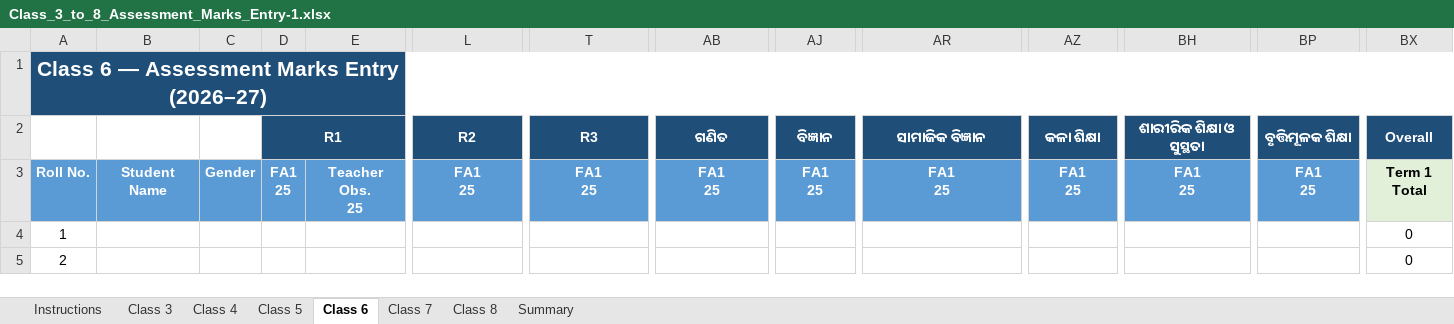
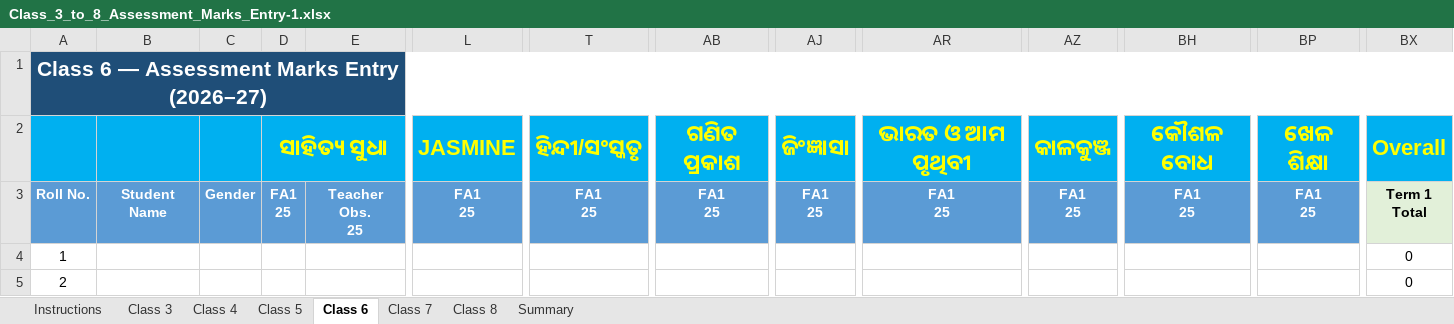
Before and after one commit to jugal032021-alt/Daily-lesson-note, an Excel workbook: Class_3_to_8_Assessment_Marks_Entry-1.xlsx, sheet Class 6, drawn as a sheet; only a part is shown, gaps mark what is left out; values as stored, in another font and other column widths than the file's, no borders; conditional formats not drawn; removed rows and columns are numbered as before the commit, all else as after; rows hold the shown columns only; the diff names each change by its address in the sheet, - before the commit and + after, or states it on an @@ line.

```diff
--- a/Class_3_to_8_Assessment_Marks_Entry-1.xlsx (sheet Class 6)
+++ b/Class_3_to_8_Assessment_Marks_Entry-1.xlsx (sheet Class 6)
-row 2:  |  |  | R1 |  | R2 | R3 | ଗଣିତ | ବିଜ୍ଞାନ | ସାମାଜିକ ବିଜ୍ଞାନ | କଳା ଶିକ୍ଷା | ଶାରୀରିକ ଶିକ୍ଷା ଓ ସୁସ୍ଥତା | ବୃତ୍ତିମୂଳକ ଶିକ୍ଷା | Overall
+row 2:  |  |  | ସାହିତ୍ୟ ସୁଧା |  | JASMINE | ହିନ୍ଦୀ/ସଂସ୍କୃତ | ଗଣିତ ପ୍ରକାଶ | ଜିଂଜ୍ଞାସା | ଭାରତ ଓ ଆମ ପୃଥିବୀ | କାଳକୁଞ୍ଜ | କୌଶଳ ବୋଧ | ଖେଳ ଶିକ୍ଷା | Overall
```
Also changed, not shown: sheet Class 3, sheet Class 8, sheet Class 7, sheet Class 5, sheet Class 4, formulas that keep their value.
